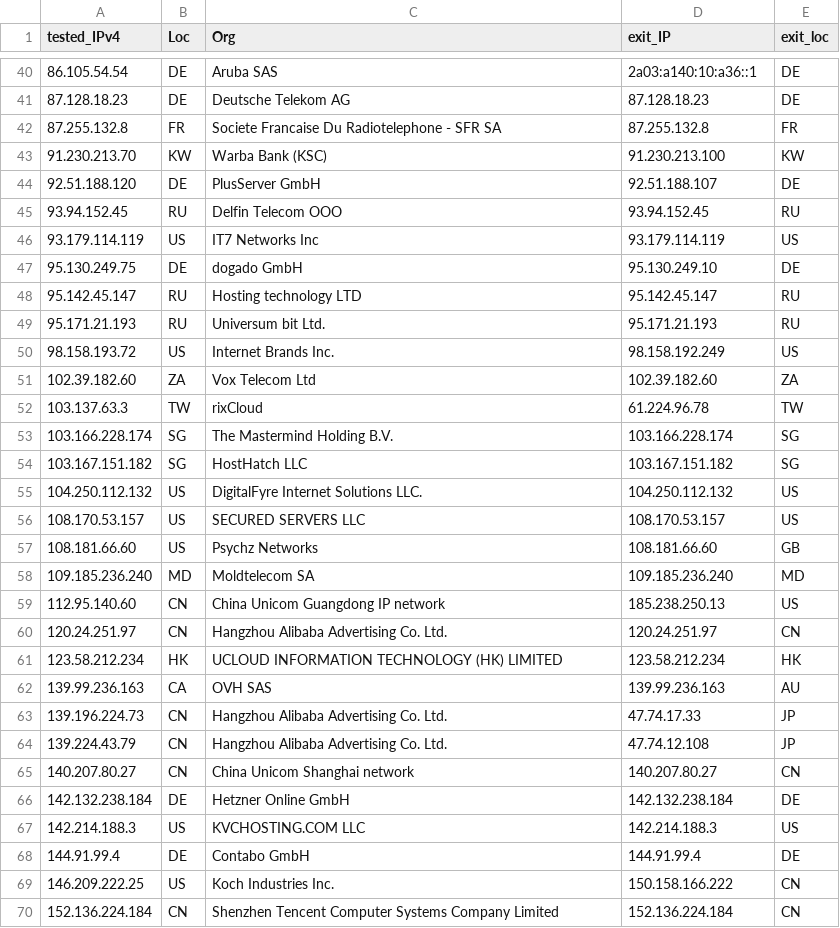
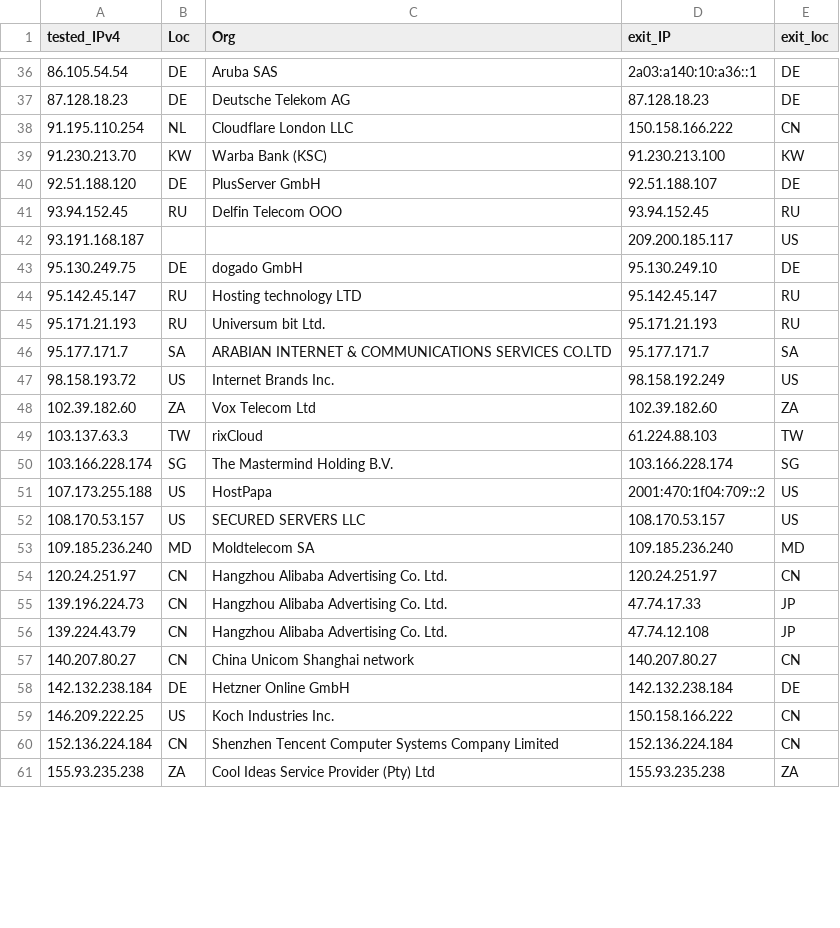
Before and after one commit to tr1s7an/Unofficial-Cloudflare-nodes, a CSV file: results.csv, drawn as a sheet; only a part is shown, gaps mark what is left out; the shorter side is filled out with more unchanged rows; the diff covers the shown part only.

```diff
--- a/results.csv
+++ b/results.csv
@@ -41,3 +37,3 @@ tested_IPv4,Loc,Org,exit_IP,exit_loc
 87.128.18.23,DE,Deutsche Telekom AG,87.128.18.23,DE
-87.255.132.8,FR,Societe Francaise Du Radiotelephone - SFR SA,87.255.132.8,FR
+91.195.110.254,NL,Cloudflare London  LLC,150.158.166.222,CN
 91.230.213.70,KW,Warba Bank (KSC),91.230.213.100,KW
@@ -45,3 +41,3 @@ tested_IPv4,Loc,Org,exit_IP,exit_loc
 93.94.152.45,RU,Delfin Telecom OOO,93.94.152.45,RU
-93.179.114.119,US,IT7 Networks Inc,93.179.114.119,US
+93.191.168.187,,,209.200.185.117,US
 95.130.249.75,DE,dogado GmbH,95.130.249.10,DE
@@ -49,15 +45,11 @@ tested_IPv4,Loc,Org,exit_IP,exit_loc
 95.171.21.193,RU,Universum bit Ltd.,95.171.21.193,RU
+95.177.171.7,SA,ARABIAN INTERNET & COMMUNICATIONS SERVICES CO.LTD,95.177.171.7,SA
 98.158.193.72,US,Internet Brands Inc.,98.158.192.249,US
 102.39.182.60,ZA,Vox Telecom Ltd,102.39.182.60,ZA
-103.137.63.3,TW,rixCloud,61.224.96.78,TW
+103.137.63.3,TW,rixCloud,61.224.88.103,TW
 103.166.228.174,SG,The Mastermind Holding B.V.,103.166.228.174,SG
-103.167.151.182,SG,HostHatch  LLC,103.167.151.182,SG
-104.250.112.132,US,DigitalFyre Internet Solutions  LLC.,104.250.112.132,US
+107.173.255.188,US,HostPapa,2001:470:1f04:709::2,US
 108.170.53.157,US,SECURED SERVERS LLC,108.170.53.157,US
-108.181.66.60,US,Psychz Networks,108.181.66.60,GB
 109.185.236.240,MD,Moldtelecom SA,109.185.236.240,MD
-112.95.140.60,CN,China Unicom Guangdong IP network,185.238.250.13,US
 120.24.251.97,CN,Hangzhou Alibaba Advertising Co. Ltd.,120.24.251.97,CN
-123.58.212.234,HK,UCLOUD INFORMATION TECHNOLOGY (HK) LIMITED,123.58.212.234,HK
-139.99.236.163,CA,OVH SAS,139.99.236.163,AU
 139.196.224.73,CN,Hangzhou Alibaba Advertising Co. Ltd.,47.74.17.33,JP
@@ -66,4 +58,2 @@ tested_IPv4,Loc,Org,exit_IP,exit_loc
 142.132.238.184,DE,Hetzner Online GmbH,142.132.238.184,DE
-142.214.188.3,US,KVCHOSTING.COM LLC,142.214.188.3,US
-144.91.99.4,DE,Contabo GmbH,144.91.99.4,DE
 146.209.222.25,US,Koch Industries  Inc.,150.158.166.222,CN
```
Also changed, not shown: 10 added rows, 12 removed rows and 6 edited cells elsewhere in this file.
